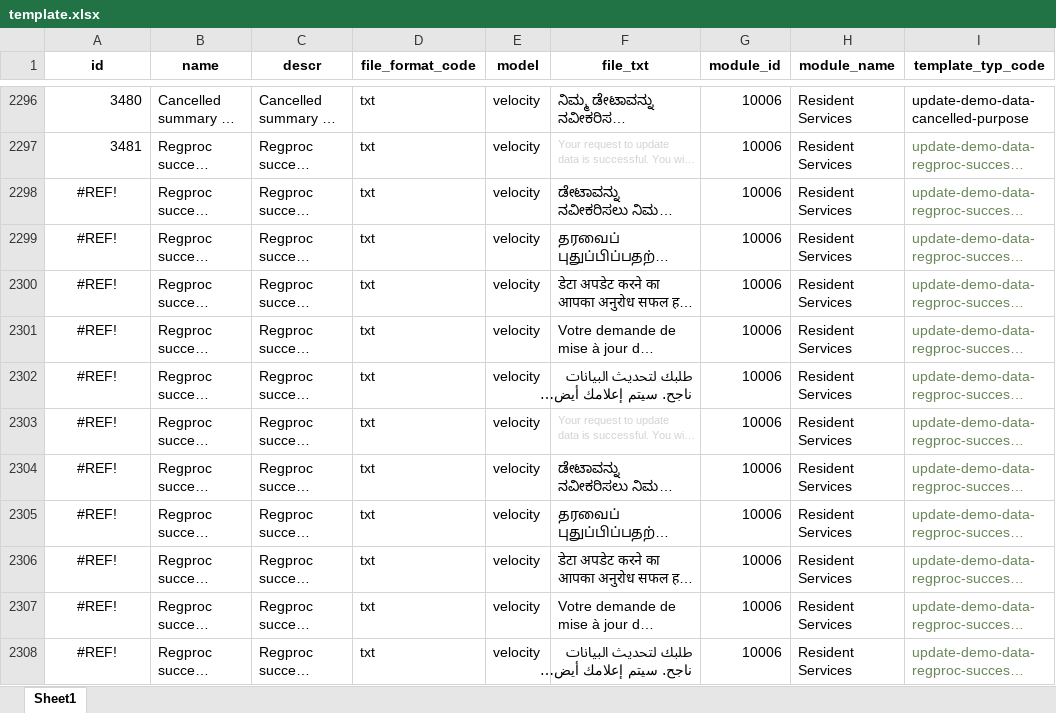
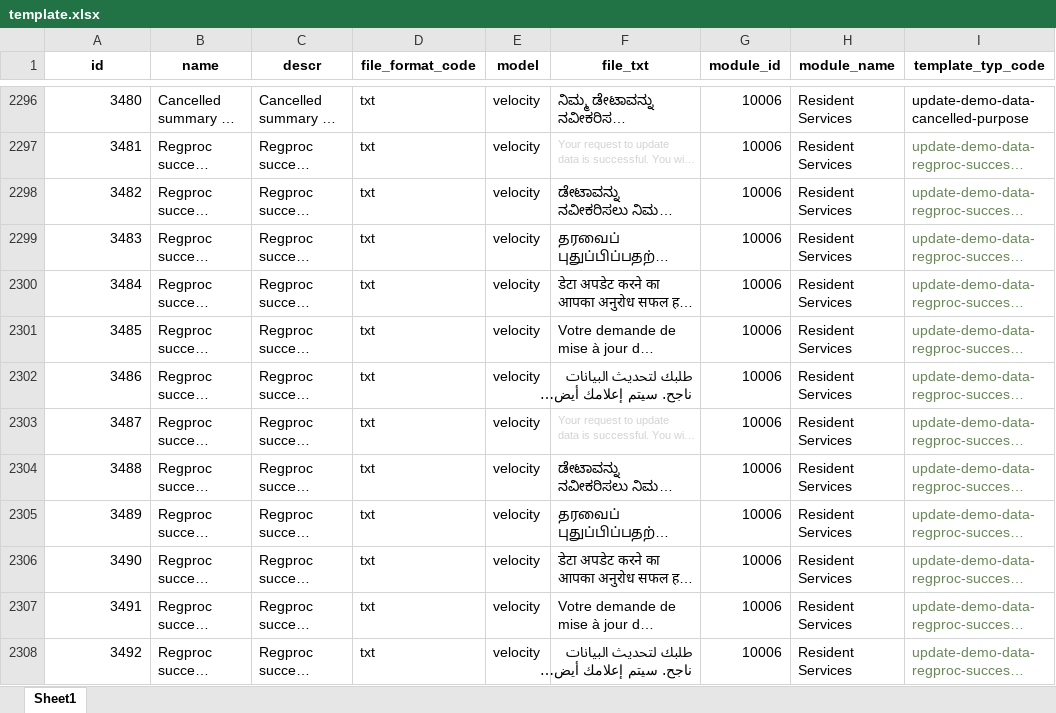
Before and after one commit to zpass-tech-team/mosip-data, an Excel workbook: mosip_master/xlsx/template.xlsx, sheet Sheet1, drawn as a sheet; only a part is shown, gaps mark what is left out; long unchanged cells end in …; values as stored, in another font and other column widths than the file's, no borders; the diff names each change by its address in the sheet, - before the commit and + after, or states it on an @@ line.

```diff
--- a/mosip_master/xlsx/template.xlsx (sheet Sheet1)
+++ b/mosip_master/xlsx/template.xlsx (sheet Sheet1)
-A2298 (id): #REF!
+A2298 (id): 3482
-A2298:A2308 alignment: center
+A2298:A2308 alignment: right
-A2299 (id): #REF!
+A2299 (id): 3483
-A2300 (id): #REF!
+A2300 (id): 3484
-A2301 (id): #REF!
+A2301 (id): 3485
-A2302 (id): #REF!
+A2302 (id): 3486
-A2303 (id): #REF!
+A2303 (id): 3487
-A2304 (id): #REF!
+A2304 (id): 3488
-A2305 (id): #REF!
+A2305 (id): 3489
-A2306 (id): #REF!
+A2306 (id): 3490
-A2307 (id): #REF!
+A2307 (id): 3491
-A2308 (id): #REF!
+A2308 (id): 3492
```
Also changed, not shown: mosip_master/xlsx/template_type.xlsx.
